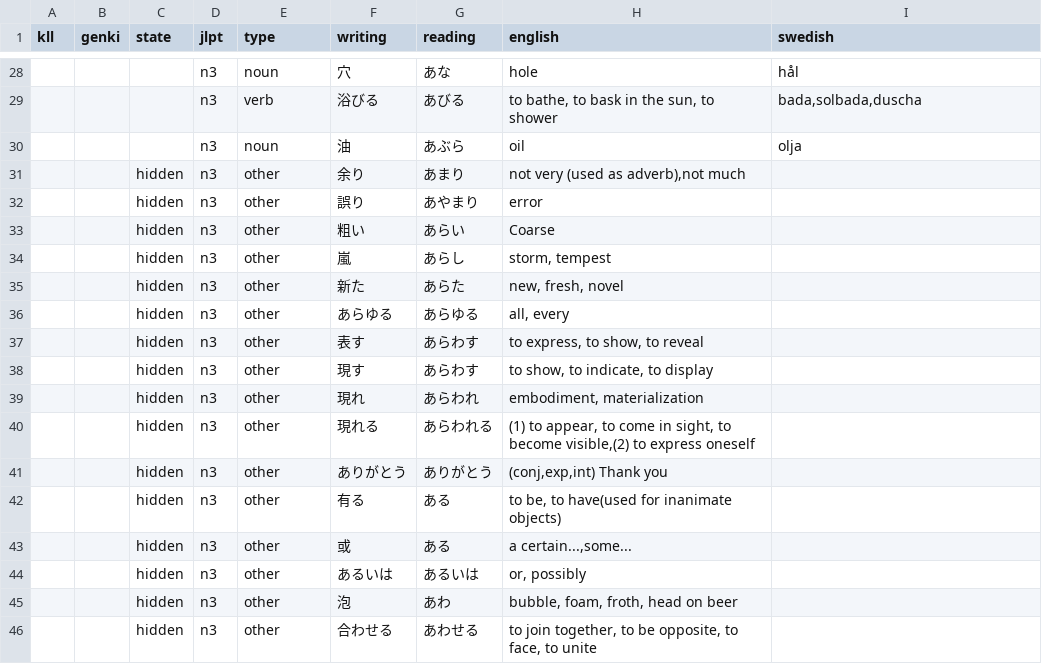
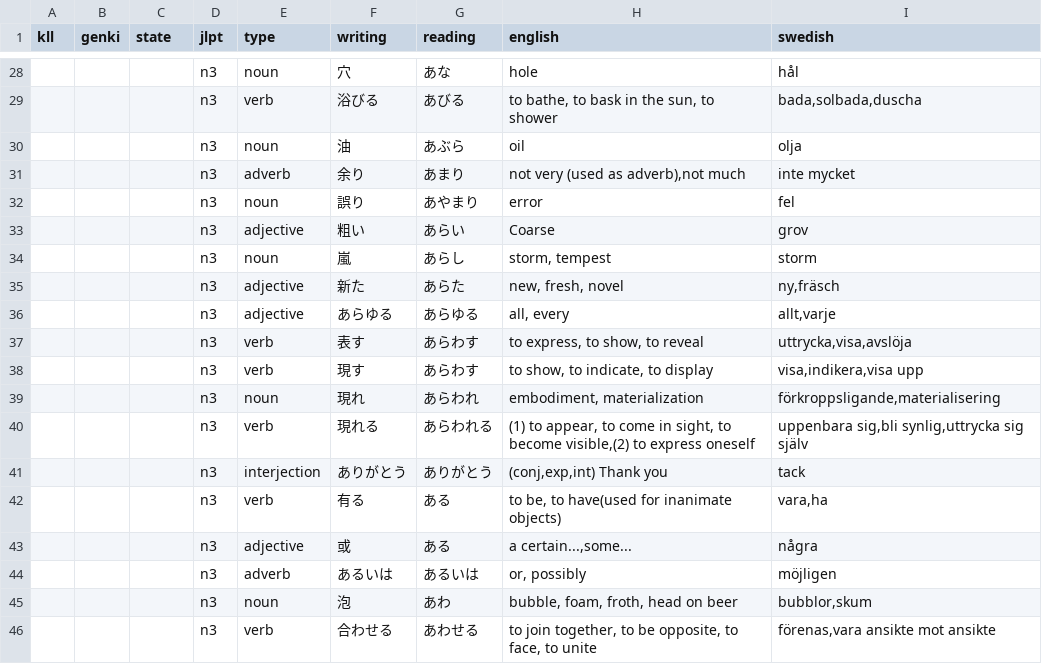
Before and after one commit to psandboge/japanese-lists-to-json, a CSV file: src/main/data/jlpt/n3_.csv, drawn as a sheet; only a part is shown, gaps mark what is left out; the diff covers the shown part only.

```diff
--- a/src/main/data/jlpt/n3_.csv
+++ b/src/main/data/jlpt/n3_.csv
@@ -30,17 +30,17 @@ kll|genki|state|jlpt|type|writing|reading|english|swedish
 |||n3|noun|油|あぶら|oil|olja
-||hidden|n3|other|余り|あまり|not very (used as adverb),not much
-||hidden|n3|other|誤り|あやまり|error
-||hidden|n3|other|粗い|あらい|Coarse
-||hidden|n3|other|嵐|あらし|storm, tempest
-||hidden|n3|other|新た|あらた|new, fresh, novel
-||hidden|n3|other|あらゆる|あらゆる|all, every
-||hidden|n3|other|表す|あらわす|to express, to show, to reveal
-||hidden|n3|other|現す|あらわす|to show, to indicate, to display
-||hidden|n3|other|現れ|あらわれ|embodiment, materialization
-||hidden|n3|other|現れる|あらわれる|(1) to appear, to come in sight, to become visible,(2) to express oneself
-||hidden|n3|other|ありがとう|ありがとう|(conj,exp,int) Thank you
-||hidden|n3|other|有る|ある|to be, to have(used for inanimate objects)
-||hidden|n3|other|或|ある|a certain...,some...
-||hidden|n3|other|あるいは|あるいは|or, possibly
-||hidden|n3|other|泡|あわ|bubble, foam, froth, head on beer
-||hidden|n3|other|合わせる|あわせる|to join together, to be opposite, to face, to unite
+|||n3|adverb|余り|あまり|not very (used as adverb),not much|inte mycket
+|||n3|noun|誤り|あやまり|error|fel
+|||n3|adjective|粗い|あらい|Coarse|grov
+|||n3|noun|嵐|あらし|storm, tempest|storm
+|||n3|adjective|新た|あらた|new, fresh, novel|ny,fräsch
+|||n3|adjective|あらゆる|あらゆる|all, every|allt,varje
+|||n3|verb|表す|あらわす|to express, to show, to reveal|uttrycka,visa,avslöja
+|||n3|verb|現す|あらわす|to show, to indicate, to display|visa,indikera,visa upp
+|||n3|noun|現れ|あらわれ|embodiment, materialization|förkroppsligande,materialisering
+|||n3|verb|現れる|あらわれる|(1) to appear, to come in sight, to become visible,(2) to express oneself|uppenbara sig,bli synlig,uttrycka sig själv
+|||n3|interjection|ありがとう|ありがとう|(conj,exp,int) Thank you|tack
+|||n3|verb|有る|ある|to be, to have(used for inanimate objects)|vara,ha
+|||n3|adjective|或|ある|a certain...,some...|några
+|||n3|adverb|あるいは|あるいは|or, possibly|möjligen
+|||n3|noun|泡|あわ|bubble, foam, froth, head on beer|bubblor,skum
+|||n3|verb|合わせる|あわせる|to join together, to be opposite, to face, to unite|förenas,vara ansikte mot ansikte
```
Also changed, not shown: 2 added rows, 1 removed row and 66 edited cells elsewhere in this file, src/main/data/jlpt/n1_.csv, src/main/data/jlpt/n2_.csv, 3 other files.
